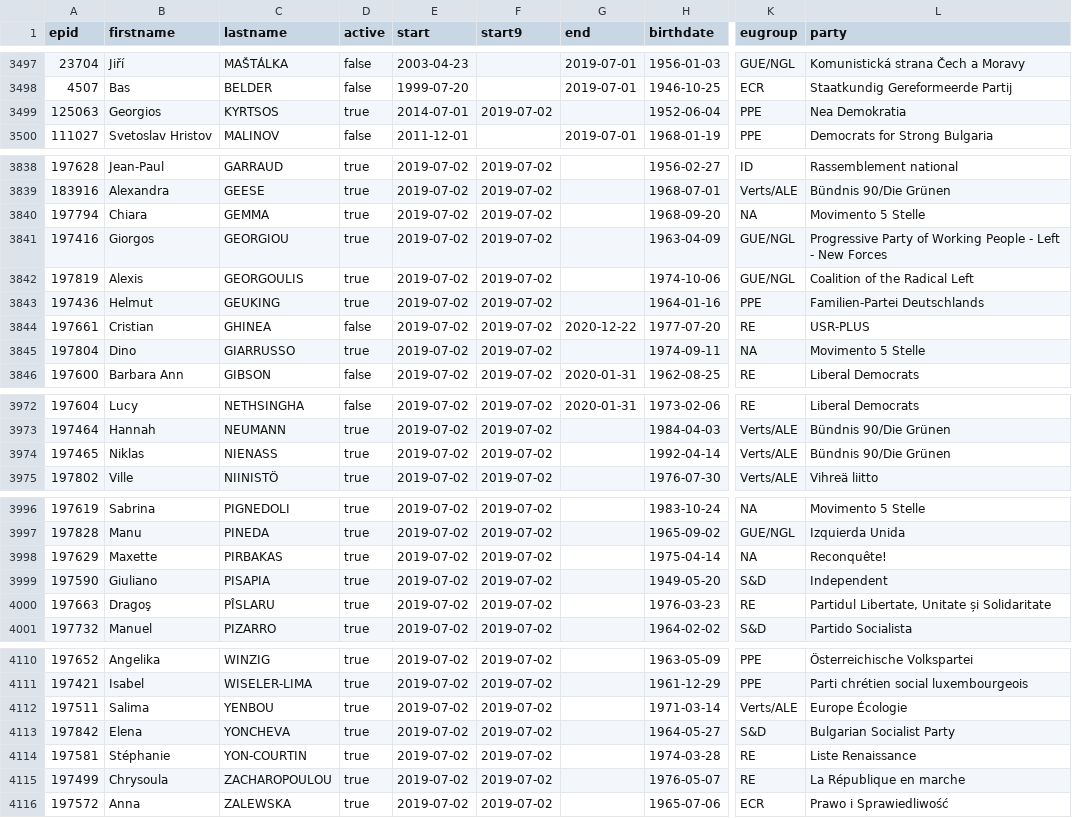
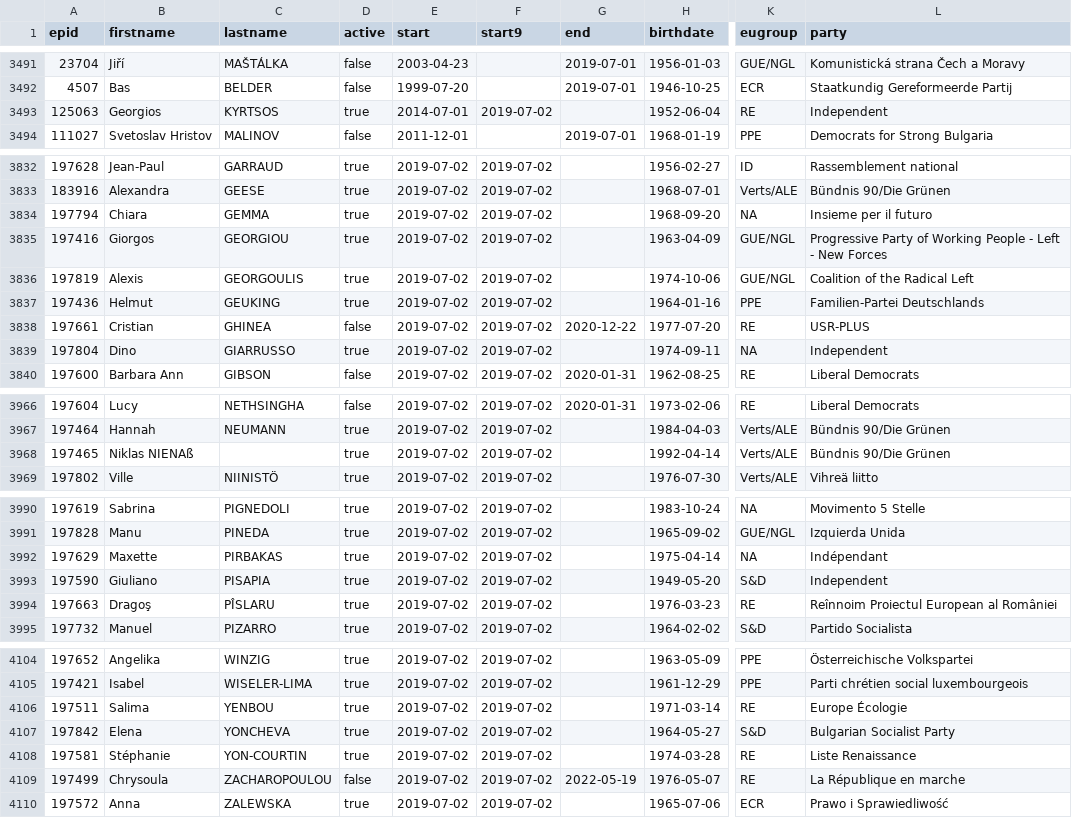
Before and after one commit to TechToThePeople/mep, a CSV file: data/meps.all.csv, drawn as a sheet; only a part is shown, gaps mark what is left out; addresses are those after the commit; the diff covers the shown part only; the diff names each change by its address in the sheet, - before the commit and + after, or states it on an @@ line.

```diff
--- a/data/meps.all.csv
+++ b/data/meps.all.csv
-K3493 (eugroup): PPE
+K3493 (eugroup): RE
-L3493 (party): Nea Demokratia
+L3493 (party): Independent
-L3834 (party): Movimento 5 Stelle
+L3834 (party): Insieme per il futuro
-L3839 (party): Movimento 5 Stelle
+L3839 (party): Independent
-B3968 (firstname): Niklas
+B3968 (firstname): Niklas NIENAß
-C3968 (lastname): NIENASS
+C3968 (lastname): (empty)
-L3992 (party): Reconquête!
+L3992 (party): Indépendant
-L3994 (party): Partidul Libertate, Unitate și Solidaritate
+L3994 (party): Reînnoim Proiectul European al României
-K4106 (eugroup): Verts/ALE
+K4106 (eugroup): RE
-D4109 (active): true
+D4109 (active): false
-G4109 (end): (empty)
+G4109 (end): 2022-05-19
```
Also changed, not shown: 8 added rows, 6 removed rows and 17 edited cells elsewhere in this file, 5 other files.
